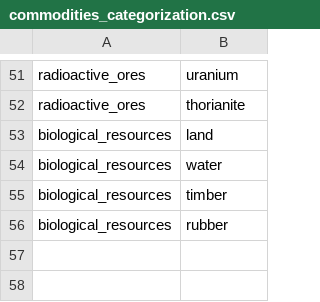
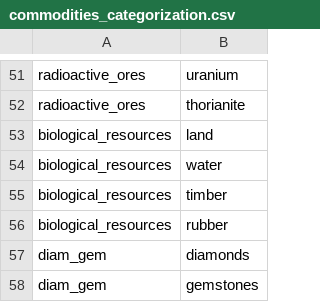
Before and after one commit to maraweiss/mining-conflicts, a CSV file: substitutes/commodities_categorization.csv, drawn as a sheet; only a part is shown, gaps mark what is left out.

```diff
--- a/substitutes/commodities_categorization.csv
+++ b/substitutes/commodities_categorization.csv
@@ -56 +56,3 @@ biological_resources;timber
 biological_resources;rubber
+diam_gem;diamonds
+diam_gem;gemstones
```
Also changed, not shown: substitutes/countries.csv, 1 other file.
